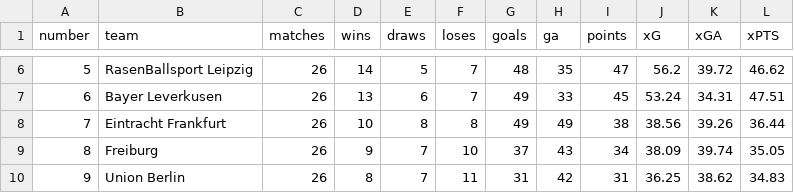
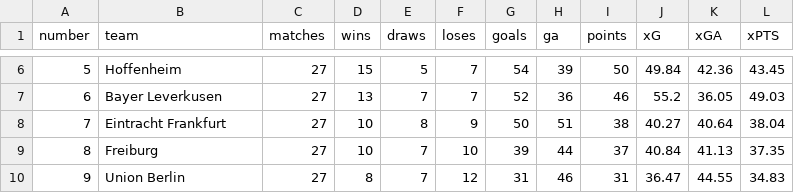
Before and after one commit to walkingwheelchair/Bachelor, a CSV file: xG_Quellen/xG 2025-2026.csv, drawn as a sheet; only a part is shown, gaps mark what is left out; the diff covers the shown part only.

```diff
--- a/xG_Quellen/xG 2025-2026.csv
+++ b/xG_Quellen/xG 2025-2026.csv
@@ -6,5 +6,5 @@
-5;"RasenBallsport Leipzig";26;14;5;7;48;35;47;56.2;39.72;46.62
-6;"Bayer Leverkusen";26;13;6;7;49;33;45;53.24;34.31;47.51
-7;"Eintracht Frankfurt";26;10;8;8;49;49;38;38.56;39.26;36.44
-8;"Freiburg";26;9;7;10;37;43;34;38.09;39.74;35.05
-9;"Union Berlin";26;8;7;11;31;42;31;36.25;38.62;34.83
+5;"Hoffenheim";27;15;5;7;54;39;50;49.84;42.36;43.45
+6;"Bayer Leverkusen";27;13;7;7;52;36;46;55.2;36.05;49.03
+7;"Eintracht Frankfurt";27;10;8;9;50;51;38;40.27;40.64;38.04
+8;"Freiburg";27;10;7;10;39;44;37;40.84;41.13;37.35
+9;"Union Berlin";27;8;7;12;31;46;31;36.47;44.55;34.83
```
Also changed, not shown: 106 edited cells elsewhere in this file, Bundesliga_Quellen/Bundesliga 2025-2026.csv.
